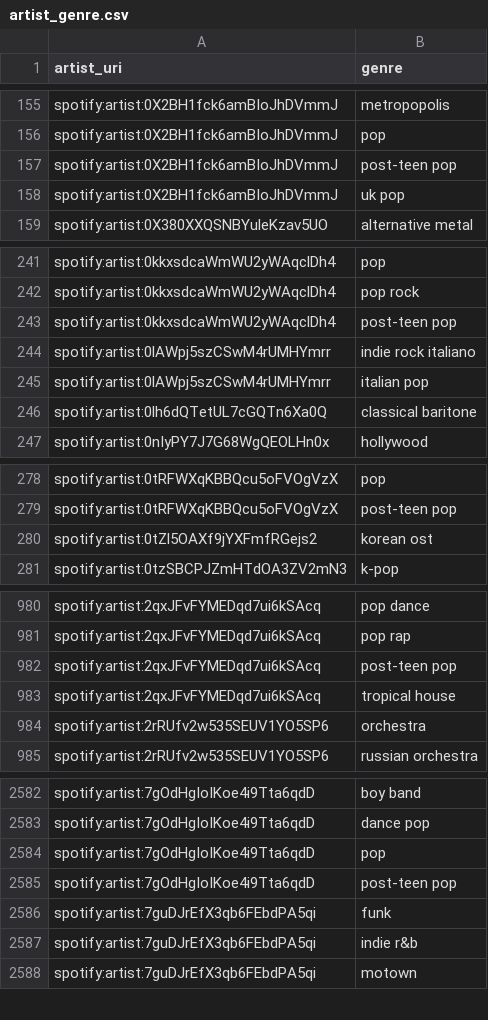
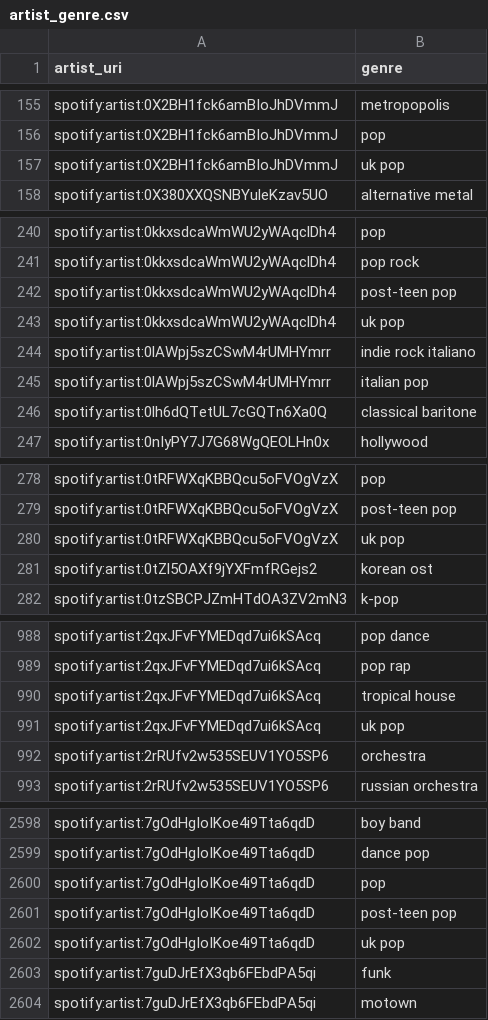
Before and after one commit to jbrown1618/spotify-stats-jbrown1618, a CSV file: data/artist_genre.csv, drawn as a sheet; only a part is shown, gaps mark what is left out; removed rows and columns are numbered as before the commit, all else as after; the diff covers the shown part only; the diff names each change by its address in the sheet, - before the commit and + after, or states it on an @@ line.

Commit message:
[Automated] Update with latest data

```diff
--- a/data/artist_genre.csv
+++ b/data/artist_genre.csv
-row 157: spotify:artist:0X2BH1fck6amBIoJhDVmmJ | post-teen pop
+row 243: spotify:artist:0kkxsdcaWmWU2yWAqclDh4 | uk pop
+row 280: spotify:artist:0tRFWXqKBBQcu5oFVOgVzX | uk pop
-row 982: spotify:artist:2qxJFvFYMEDqd7ui6kSAcq | post-teen pop
+row 991: spotify:artist:2qxJFvFYMEDqd7ui6kSAcq | uk pop
+row 2602: spotify:artist:7gOdHgIoIKoe4i9Tta6qdD | uk pop
-row 2587: spotify:artist:7guDJrEfX3qb6FEbdPA5qi | indie r&b
```
Also changed, not shown: 27 added rows and 12 removed rows elsewhere in this file, data/albums.csv, data/artists.csv, 43 other files.
